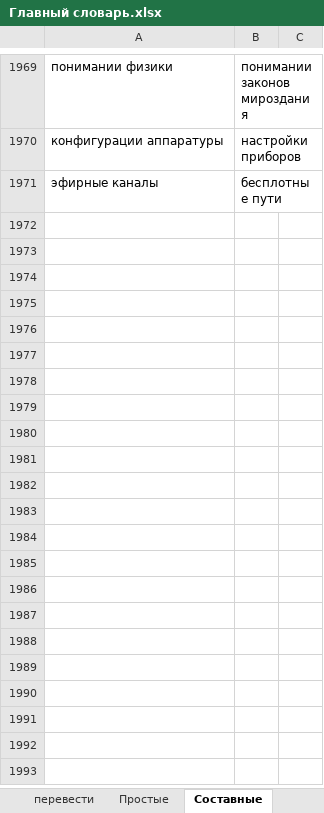
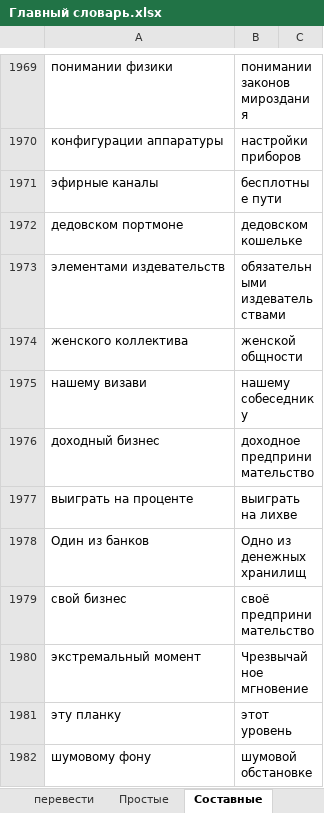
Before and after one commit to AveNRU/text_changer, an Excel workbook: словари/Главный словарь.xlsx, sheet Составные, drawn as a sheet; only a part is shown, gaps mark what is left out; values as stored, in another font and other column widths than the file's, no borders; the diff names each change by its address in the sheet, - before the commit and + after, or states it on an @@ line.

```diff
--- a/словари/Главный словарь.xlsx (sheet Составные)
+++ b/словари/Главный словарь.xlsx (sheet Составные)
+row 1972: дедовском портмоне | дедовском кошельке
+row 1973: элементами издевательств | обязательными издевательствами
+row 1974: женского коллектива | женской общности
+row 1975: нашему визави | нашему собеседнику
+row 1976: доходный бизнес | доходное предпринимательство
+row 1977: выиграть на проценте | выиграть на лихве
+row 1978: Один из банков | Одно из денежных хранилищ
+row 1979: свой бизнес | своё предпринимательство
+row 1980: экстремальный момент | Чрезвычайное мгновение
+row 1981: эту планку | этот уровень
+row 1982: шумовому фону | шумовой обстановке
```
Also changed, not shown: sheet Простые, sheet Составные_важные, hidden cells, словари/шерстобитов.xlsx.
